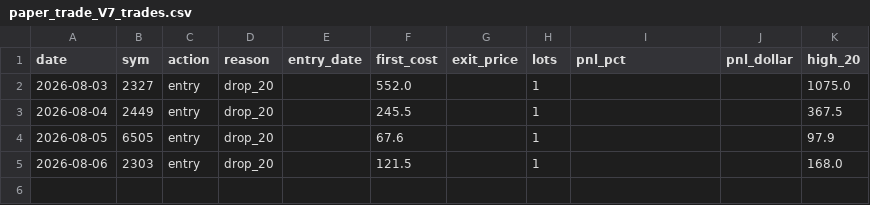
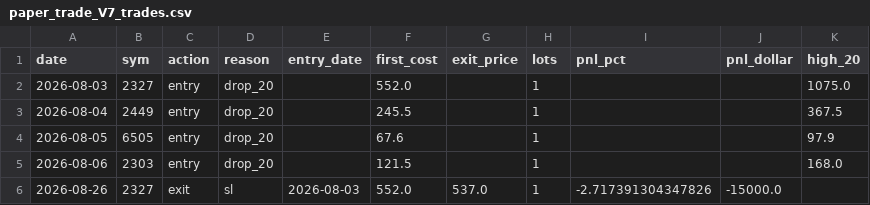
Before and after one commit to aicanads/paper-dashboard, a CSV file: paper_trade_V7_trades.csv, drawn as a sheet.

Commit message:
Update V7 daily paper trade data: 2026-08-26

```diff
--- a/paper_trade_V7_trades.csv
+++ b/paper_trade_V7_trades.csv
@@ -5 +5,2 @@ date,sym,action,reason,entry_date,first_cost,exit_price,lots,pnl_pct,pnl_dollar,
 2026-08-06,2303,entry,drop_20,,121.5,,1,,,168.0
+2026-08-26,2327,exit,sl,2026-08-03,552.0,537.0,1,-2.717391304347826,-15000.0,
```
Also changed, not shown: 1 other file.
